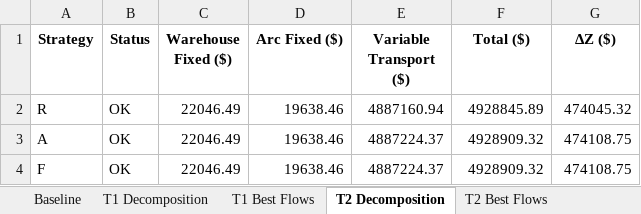
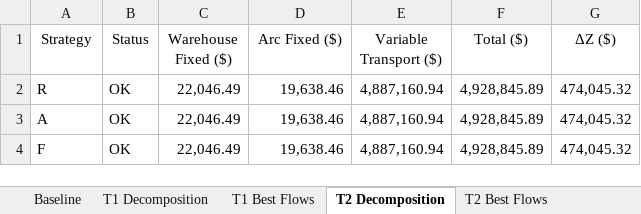
Before and after one commit to Matteo-glz/MLSMM2155_transhipment_project, an Excel workbook: result/globalflow_phase2_solution.xlsx, sheet T2 Decomposition, drawn as a sheet; values as stored, in another font and other column widths than the file's, no borders; the diff names each change by its address in the sheet, - before the commit and + after, or states it on an @@ line.

```diff
--- a/result/globalflow_phase2_solution.xlsx (sheet T2 Decomposition)
+++ b/result/globalflow_phase2_solution.xlsx (sheet T2 Decomposition)
-A1:G1 bold: on
+A1:G1 bold: off
-C2:C4 (Warehouse Fixed ($)): 22046.49
+C2:C4 (Warehouse Fixed ($)): 22,046.49
-D2:D4 (Arc Fixed ($)): 19638.46
+D2:D4 (Arc Fixed ($)): 19,638.46
-E2 (Variable Transport ($)): 4887160.94
+E2 (Variable Transport ($)): 4,887,160.94
-F2 (Total ($)): 4928845.89
+F2 (Total ($)): 4,928,845.89
-G2 (ΔZ ($)): 474045.32
+G2 (ΔZ ($)): 474,045.32
-E3:E4 (Variable Transport ($)): 4887224.37
+E3:E4 (Variable Transport ($)): 4,887,160.94
-F3:F4 (Total ($)): 4928909.32
+F3:F4 (Total ($)): 4,928,845.89
-G3:G4 (ΔZ ($)): 474108.75
+G3:G4 (ΔZ ($)): 474,045.32
```
Also changed, not shown: sheet T2 Best Flows, sheet T1 Best Flows, sheet S4 Best Flows, sheet T3 Best Flows, sheet S2 Best Flows, sheet Product Impact, 8 more sheets, 2 other files.
